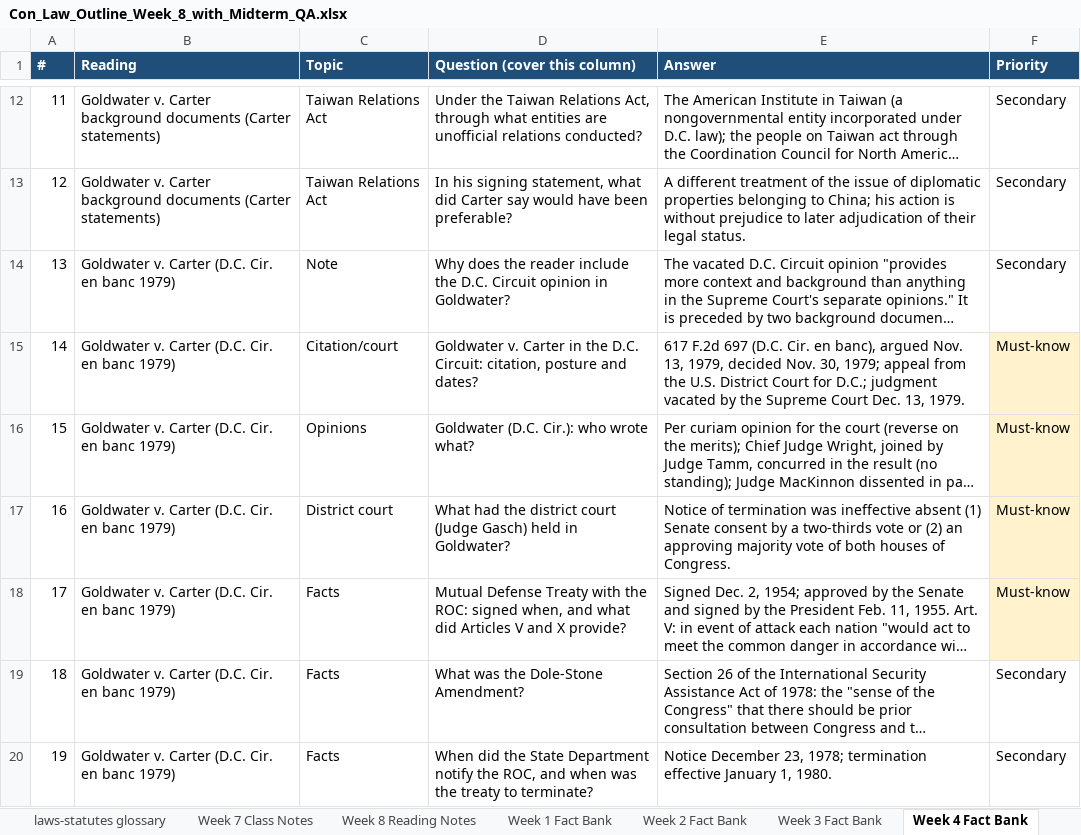
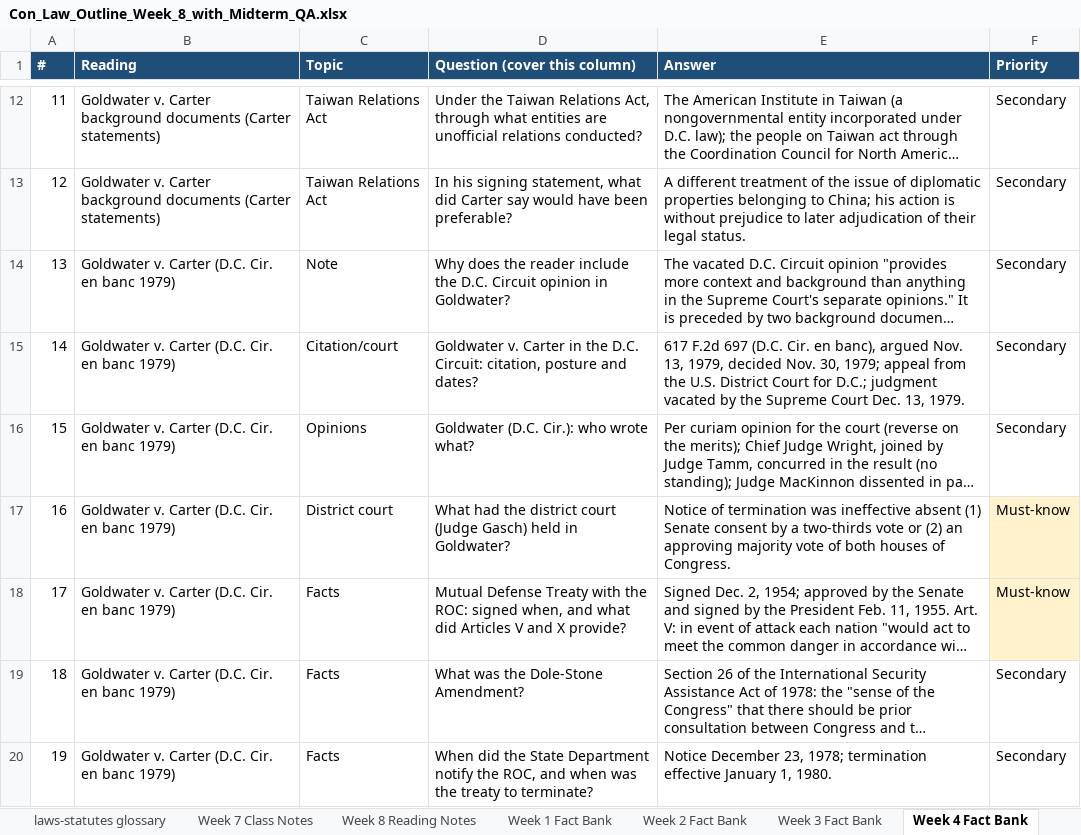
Before and after one commit to matt81487/sample, an Excel workbook: Con_Law_Outline_Week_8_with_Midterm_QA.xlsx, sheet Week 4 Fact Bank, drawn as a sheet; only a part is shown, gaps mark what is left out; long unchanged cells end in …; values as stored, in another font and other column widths than the file's, no borders; the diff covers the shown part only; the diff names each change by its address in the sheet, - before the commit and + after, or states it on an @@ line.

```diff
--- a/Con_Law_Outline_Week_8_with_Midterm_QA.xlsx (sheet Week 4 Fact Bank)
+++ b/Con_Law_Outline_Week_8_with_Midterm_QA.xlsx (sheet Week 4 Fact Bank)
-F15:F16 (Priority): Must-know
+F15:F16 (Priority): Secondary
-F15:F16 fill: #FFF2CC
+F15:F16 fill: none
```
Also changed, not shown: 11 edited cells and cell formats elsewhere in this sheet, sheet Week 7 Fact Bank, sheet Week 6 Fact Bank, sheet Week 8 Fact Bank, sheet Week 3 Fact Bank, sheet Week 2 Fact Bank, sheet Week 1 Fact Bank, 1 more sheet.
